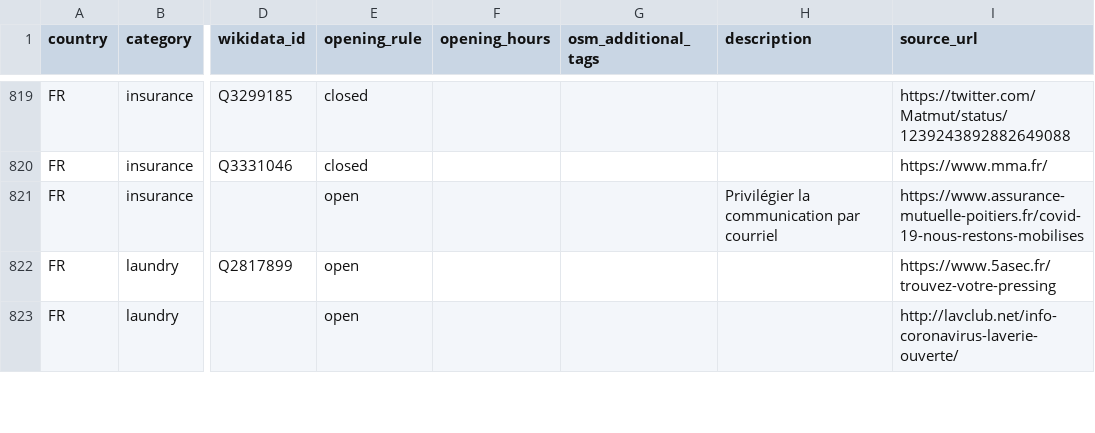
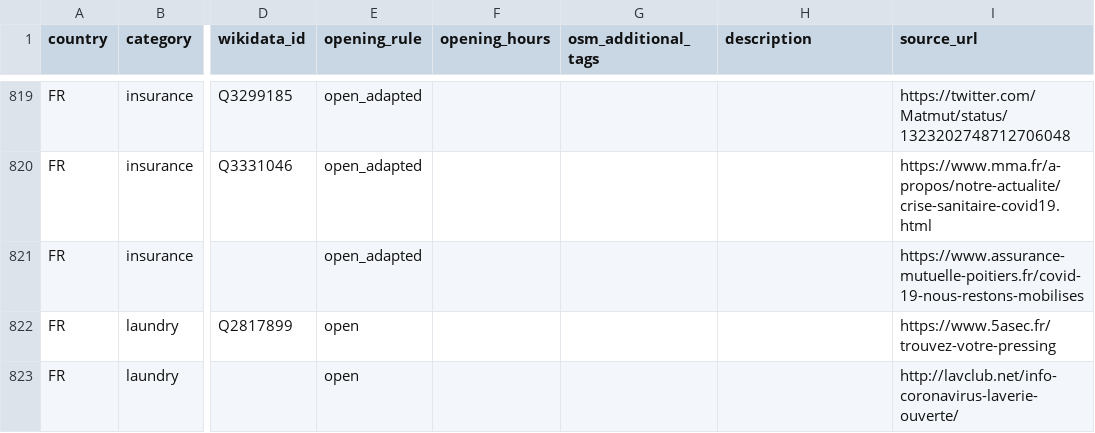
Before and after one commit to caresteouvert/Covid_enseignes, a CSV file: rules.csv, drawn as a sheet; only a part is shown, gaps mark what is left out; the diff covers the shown part only; the diff names each change by its address in the sheet, - before the commit and + after, or states it on an @@ line.

```diff
--- a/rules.csv
+++ b/rules.csv
-E819:E820 (opening_rule): closed
+E819:E820 (opening_rule): open_adapted
-I819 (source_url): https://twitter.com/Matmut/status/1239243892882649088
+I819 (source_url): https://twitter.com/Matmut/status/1323202748712706048
-I820 (source_url): https://www.mma.fr/
+I820 (source_url): https://www.mma.fr/a-propos/notre-actualite/crise-sanitaire-covid19.html
-E821 (opening_rule): open
+E821 (opening_rule): open_adapted
-H821 (description): Privilégier la communication par courriel
+H821 (description): (empty)
```
Also changed, not shown: 42 edited cells elsewhere in this file.
